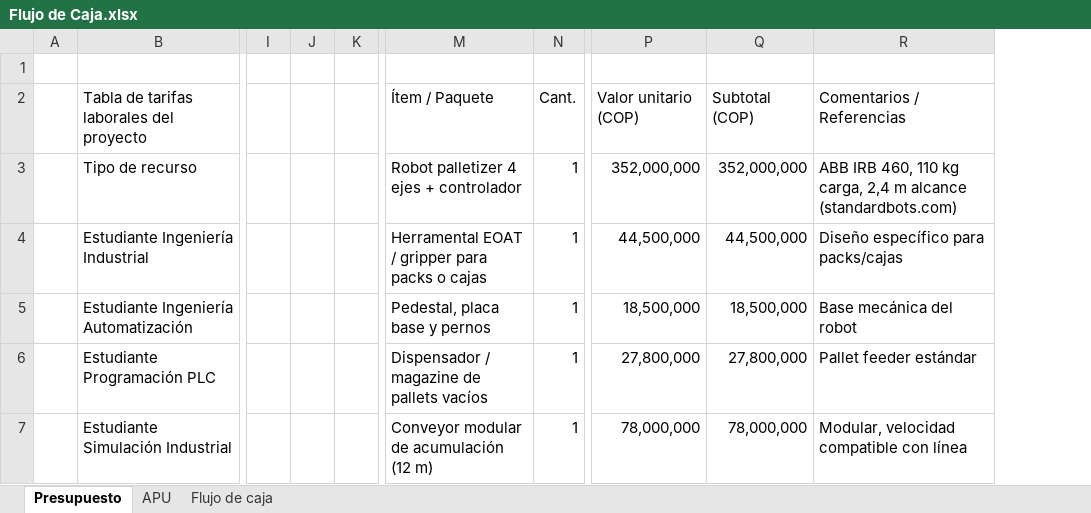
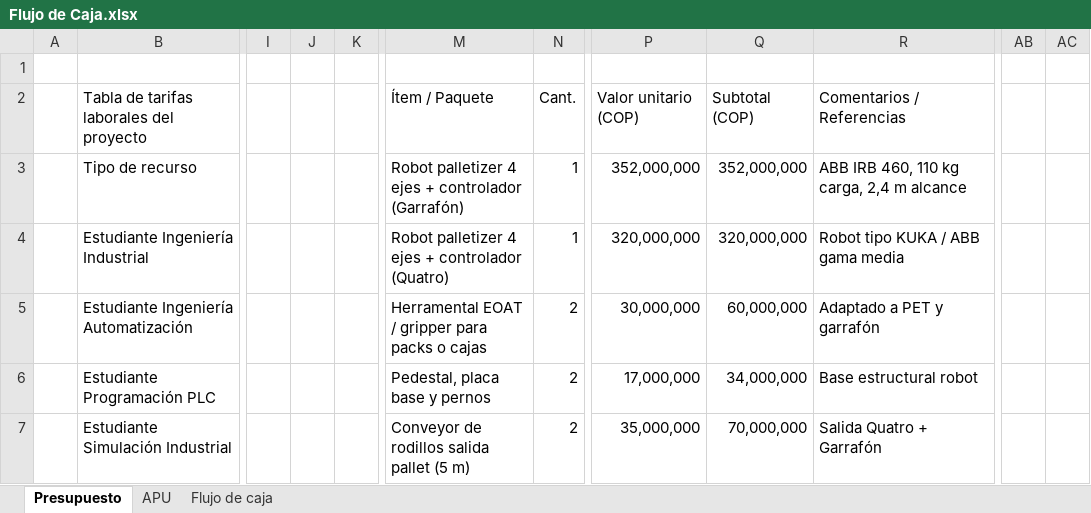
Before and after one commit to jdpulidoca/Nexum-Automation, an Excel workbook: docs/modulo3/Flujo de Caja.xlsx, sheet Presupuesto, drawn as a sheet; only a part is shown, gaps mark what is left out; values as stored, in another font and other column widths than the file's, no cell formats; charts and pictures not drawn; removed rows and columns are numbered as before the commit, all else as after; the diff covers the shown part only; the diff names each change by its address in the sheet, - before the commit and + after, or states it on an @@ line.

Commit message:
nuevo presupuesto

```diff
--- a/docs/modulo3/Flujo de Caja.xlsx (sheet Presupuesto)
+++ b/docs/modulo3/Flujo de Caja.xlsx (sheet Presupuesto)
-column J, empty
+column J, empty
+column AB, empty
+column AC, empty
-M3: Robot palletizer 4 ejes + controlador
+M3: Robot palletizer 4 ejes + controlador (Garrafón)
-R3: …m alcance (standardbots.com)
+R3: …m alcance
-M4: Herramental EOAT / gripper para packs o cajas
+M4: Robot palletizer 4 ejes + controlador (Quatro)
-P4: 44,500,000
+P4: 320,000,000
-Q4: 44,500,000
+Q4: 320,000,000
-R4: Diseño específico para packs/cajas
+R4: Robot tipo KUKA / ABB gama media
-M5: Pedestal, placa base y pernos
+M5: Herramental EOAT / gripper para packs o cajas
-N5:N7: 1
+N5:N7: 2
-P5: 18,500,000
+P5: 30,000,000
-Q5: 18,500,000
+Q5: 60,000,000
-R5: Base mecánica del robot
+R5: Adaptado a PET y garrafón
-M6: Dispensador / magazine de pallets vacíos
+M6: Pedestal, placa base y pernos
-P6: 27,800,000
+P6: 17,000,000
-Q6: 27,800,000
+Q6: 34,000,000
-R6: Pallet feeder estándar
+R6: Base estructural robot
-M7: Conveyor modular de acumulación (12 m)
+M7: Conveyor de rodillos salida pallet (5 m)
-P7: 78,000,000
+P7: 35,000,000
-Q7: 78,000,000
+Q7: 70,000,000
-R7: Modular, velocidad compatible con línea
+R7: Salida Quatro + Garrafón
```
Also changed, not shown: 37 added rows, 35 removed rows and 129 edited cells elsewhere in this sheet, sheet Flujo de caja, cell formats, formulas that keep their value.
